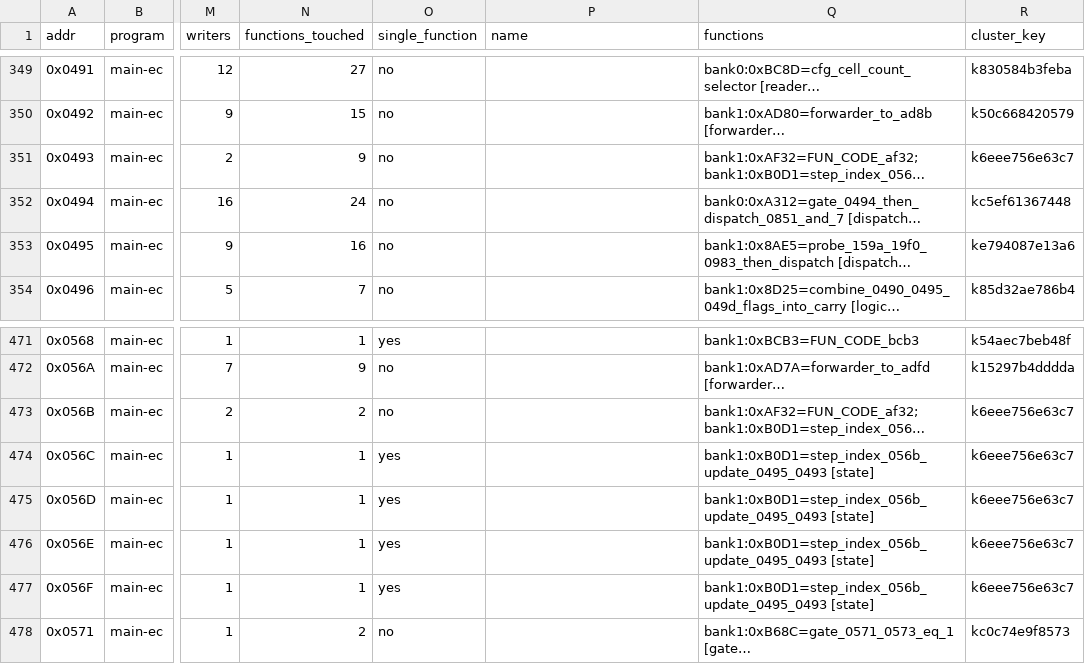
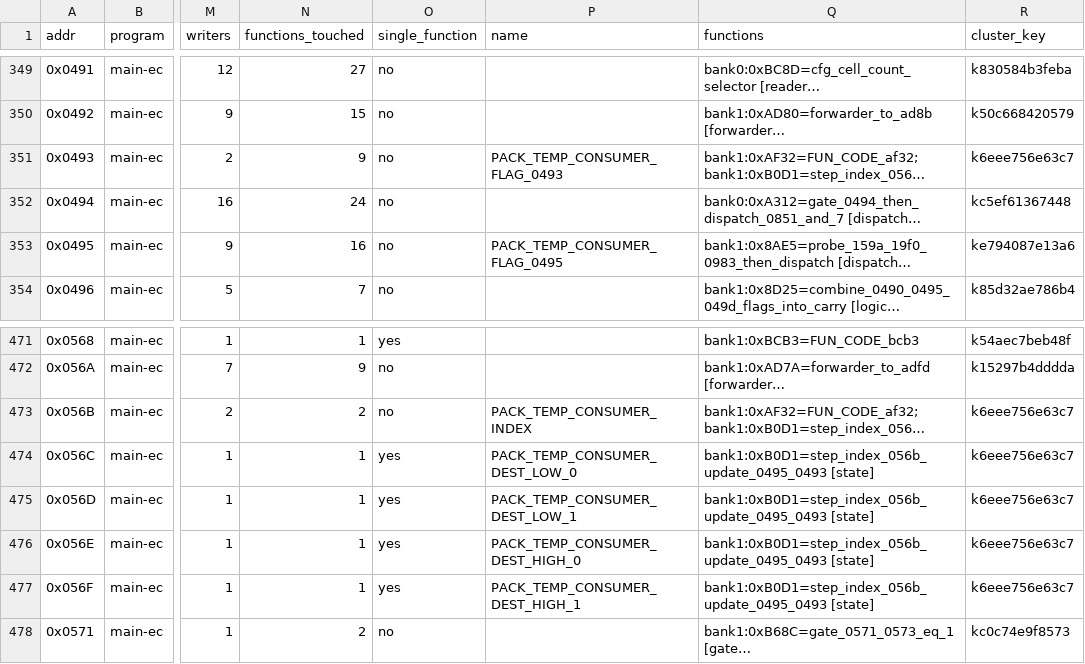
Before and after one commit to ElDavoo/tongfang-gm7mg7p-re, a CSV file: ec/annotations/xdata-registers.csv, drawn as a sheet; only a part is shown, gaps mark what is left out; long unchanged cells end in …; the diff names each change by its address in the sheet, - before the commit and + after, or states it on an @@ line.

```diff
--- a/ec/annotations/xdata-registers.csv
+++ b/ec/annotations/xdata-registers.csv
-P351 (name): (empty)
+P351 (name): PACK_TEMP_CONSUMER_FLAG_0493
-P353 (name): (empty)
+P353 (name): PACK_TEMP_CONSUMER_FLAG_0495
-P473 (name): (empty)
+P473 (name): PACK_TEMP_CONSUMER_INDEX
-P474 (name): (empty)
+P474 (name): PACK_TEMP_CONSUMER_DEST_LOW_0
-P475 (name): (empty)
+P475 (name): PACK_TEMP_CONSUMER_DEST_LOW_1
-P476 (name): (empty)
+P476 (name): PACK_TEMP_CONSUMER_DEST_HIGH_0
-P477 (name): (empty)
+P477 (name): PACK_TEMP_CONSUMER_DEST_HIGH_1
```
Also changed, not shown: ec/annotations/xdata-clusters.csv, ec/ghidra/xdata-symbols.csv, 3 other files.
